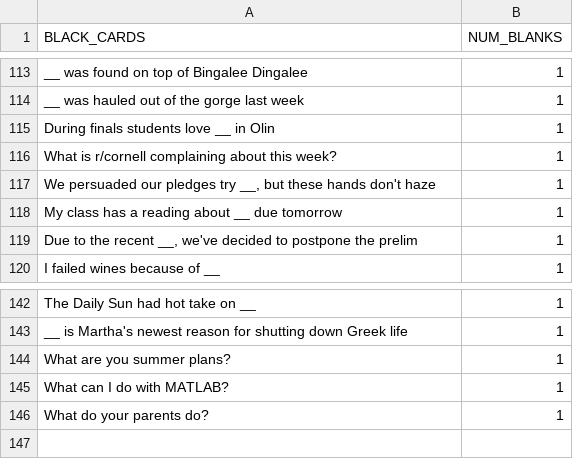
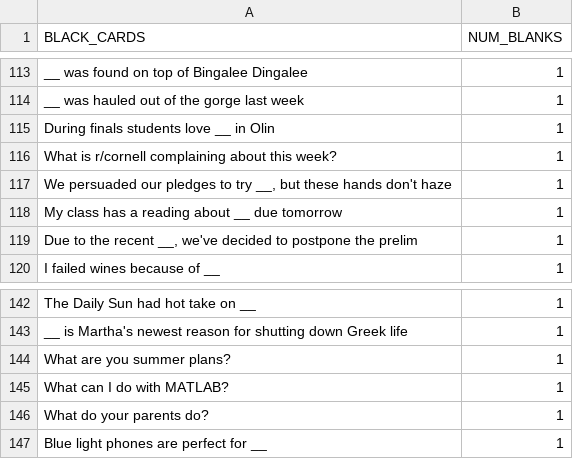
Before and after one commit to lucia-gomez/cards-against-cornellians-web, a CSV file: server/game/black_cards.csv, drawn as a sheet; only a part is shown, gaps mark what is left out.

```diff
--- a/server/game/black_cards.csv
+++ b/server/game/black_cards.csv
@@ -116,3 +116,3 @@ BLACK_CARDS, NUM_BLANKS
 "What is r/cornell complaining about this week?",1
-"We persuaded our pledges try __, but these hands don't haze",1
+"We persuaded our pledges to try __, but these hands don't haze",1
 "My class has a reading about __ due tomorrow",1
@@ -146 +146,2 @@ BLACK_CARDS, NUM_BLANKS
 "What do your parents do?",1
+"Blue light phones are perfect for __",1
```
Also changed, not shown: server/game/white_cards.csv, 6 other files.
